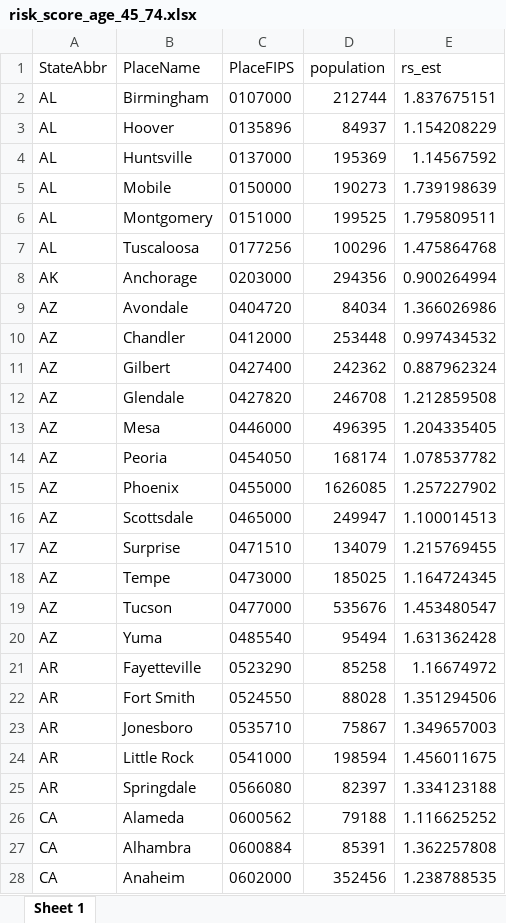
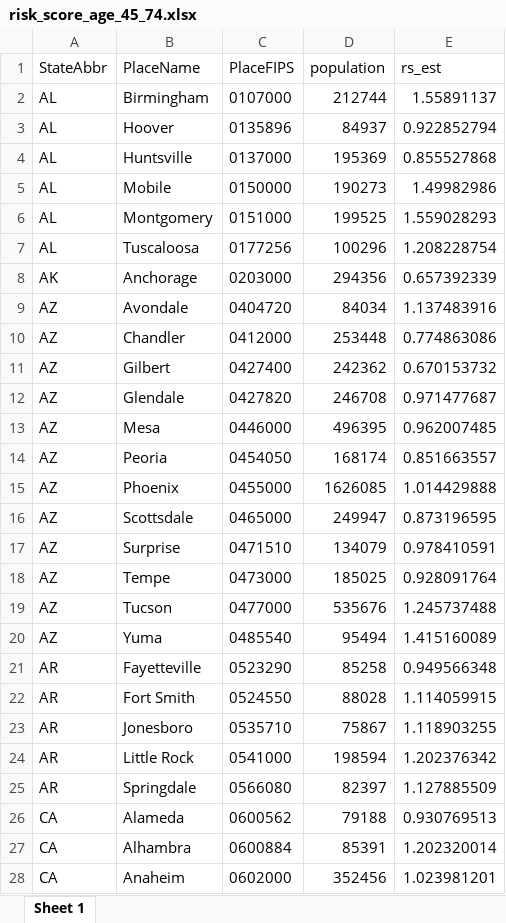
Before and after one commit to nchatterjeelab/COVID19Risk, an Excel workbook: data_created/risk_score_age_45_74.xlsx, sheet Sheet 1, drawn as a sheet; only a part is shown; values as stored, in another font and other column widths than the file's, no borders; the diff covers the shown part only; the diff names each change by its address in the sheet, - before the commit and + after, or states it on an @@ line.

```diff
--- a/data_created/risk_score_age_45_74.xlsx (sheet Sheet 1)
+++ b/data_created/risk_score_age_45_74.xlsx (sheet Sheet 1)
-E2 (rs_est): 1.837675151
+E2 (rs_est): 1.55891137
-E3 (rs_est): 1.154208229
+E3 (rs_est): 0.922852794
-E4 (rs_est): 1.14567592
+E4 (rs_est): 0.855527868
-E5 (rs_est): 1.739198639
+E5 (rs_est): 1.49982986
-E6 (rs_est): 1.795809511
+E6 (rs_est): 1.559028293
-E7 (rs_est): 1.475864768
+E7 (rs_est): 1.208228754
-E8 (rs_est): 0.900264994
+E8 (rs_est): 0.657392339
-E9 (rs_est): 1.366026986
+E9 (rs_est): 1.137483916
-E10 (rs_est): 0.997434532
+E10 (rs_est): 0.774863086
-E11 (rs_est): 0.887962324
+E11 (rs_est): 0.670153732
-E12 (rs_est): 1.212859508
+E12 (rs_est): 0.971477687
-E13 (rs_est): 1.204335405
+E13 (rs_est): 0.962007485
-E14 (rs_est): 1.078537782
+E14 (rs_est): 0.851663557
-E15 (rs_est): 1.257227902
+E15 (rs_est): 1.014429888
-E16 (rs_est): 1.100014513
+E16 (rs_est): 0.873196595
-E17 (rs_est): 1.215769455
+E17 (rs_est): 0.978410591
-E18 (rs_est): 1.164724345
+E18 (rs_est): 0.928091764
-E19 (rs_est): 1.453480547
+E19 (rs_est): 1.245737488
-E20 (rs_est): 1.631362428
+E20 (rs_est): 1.415160089
-E21 (rs_est): 1.16674972
+E21 (rs_est): 0.949566348
-E22 (rs_est): 1.351294506
+E22 (rs_est): 1.114059915
-E23 (rs_est): 1.349657003
+E23 (rs_est): 1.118903255
-E24 (rs_est): 1.456011675
+E24 (rs_est): 1.202376342
-E25 (rs_est): 1.334123188
+E25 (rs_est): 1.127885509
-E26 (rs_est): 1.116625252
+E26 (rs_est): 0.930769513
-E27 (rs_est): 1.362257808
+E27 (rs_est): 1.202320014
-E28 (rs_est): 1.238788535
+E28 (rs_est): 1.023981201
```
Also changed, not shown: 450 edited cells elsewhere in this sheet, data_created/meta_model.xlsx, data_created/risk_score_age_15_44.xlsx, 32 other files.
